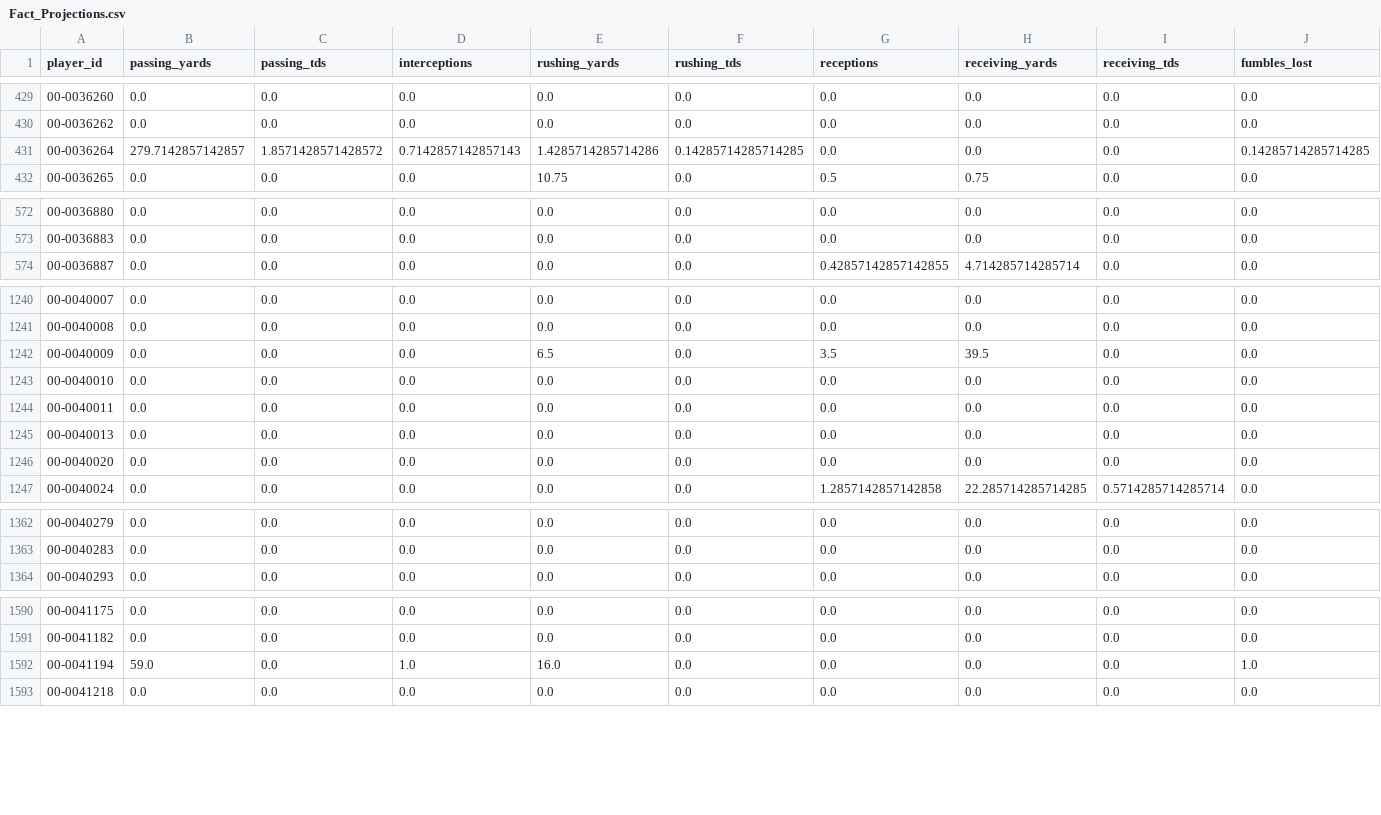
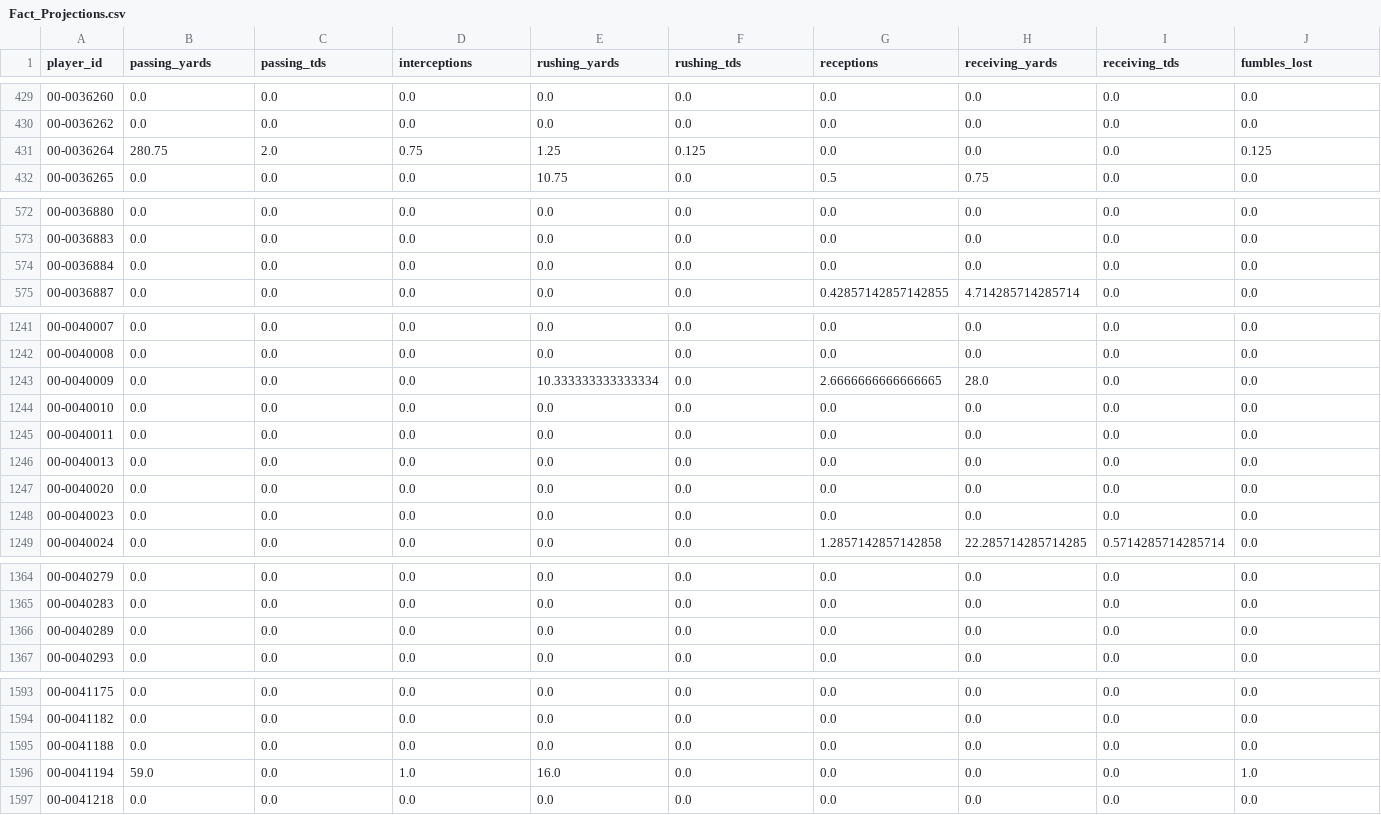
Before and after one commit to jacobbrooksbox15/NFL_STATS_DATA, a CSV file: data/Fact_Projections.csv, drawn as a sheet; only a part is shown, gaps mark what is left out; addresses are those after the commit; rows hold the shown columns only; the diff covers the shown part only; the diff names each change by its address in the sheet, - before the commit and + after, or states it on an @@ line.

```diff
--- a/data/Fact_Projections.csv
+++ b/data/Fact_Projections.csv
-B431 (passing_yards): 279.7142857142857
+B431 (passing_yards): 280.75
-C431 (passing_tds): 1.8571428571428572
+C431 (passing_tds): 2.0
-D431 (interceptions): 0.7142857142857143
+D431 (interceptions): 0.75
-E431 (rushing_yards): 1.4285714285714286
+E431 (rushing_yards): 1.25
-F431 (rushing_tds): 0.14285714285714285
+F431 (rushing_tds): 0.125
-J431 (fumbles_lost): 0.14285714285714285
+J431 (fumbles_lost): 0.125
+row 574: 00-0036884 | 0.0 | 0.0 | 0.0 | 0.0 | 0.0 | 0.0 | 0.0 | 0.0 | 0.0
-E1243 (rushing_yards): 6.5
+E1243 (rushing_yards): 10.333333333333334
-G1243 (receptions): 3.5
+G1243 (receptions): 2.6666666666666665
-H1243 (receiving_yards): 39.5
+H1243 (receiving_yards): 28.0
+row 1248: 00-0040023 | 0.0 | 0.0 | 0.0 | 0.0 | 0.0 | 0.0 | 0.0 | 0.0 | 0.0
+row 1366: 00-0040289 | 0.0 | 0.0 | 0.0 | 0.0 | 0.0 | 0.0 | 0.0 | 0.0 | 0.0
+row 1595: 00-0041188 | 0.0 | 0.0 | 0.0 | 0.0 | 0.0 | 0.0 | 0.0 | 0.0 | 0.0
```
Also changed, not shown: 66 edited cells elsewhere in this file, data/Dim_Player.csv, data/Dim_Schedule.csv, 1 other file.
